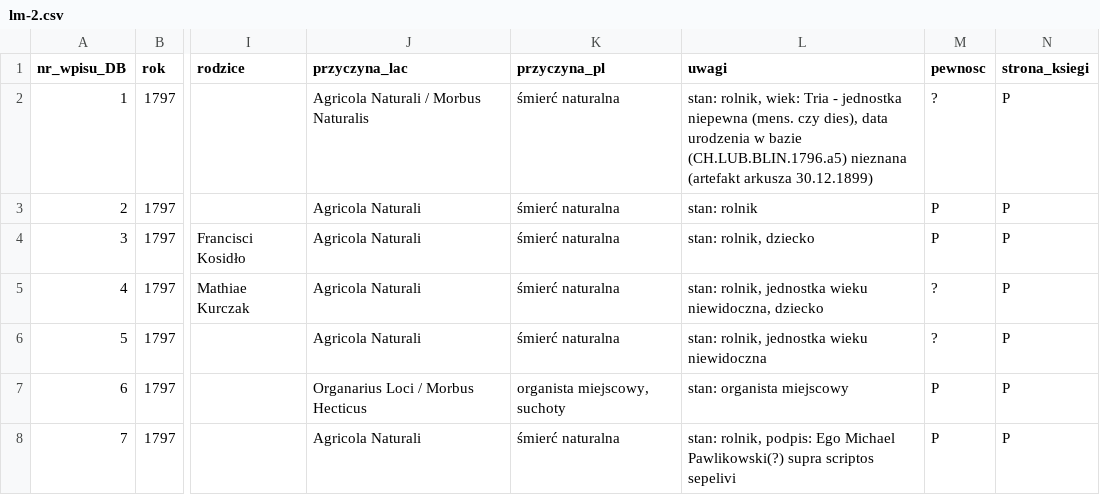
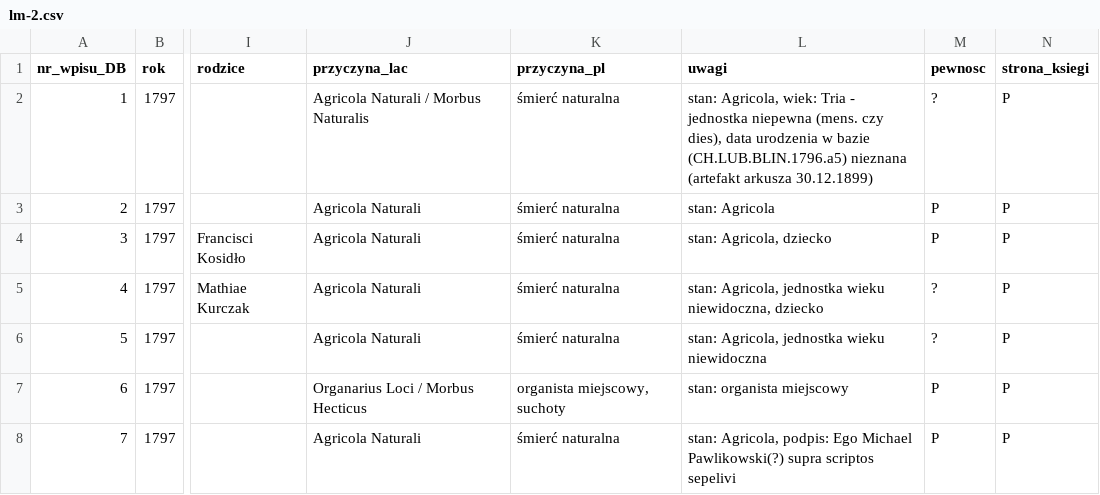
Before and after one commit to toxiconus/genealog-indexer-v7.1, a CSV file: public/konsolidacja/haiku/ODCZYTY/lm/lm-2.csv, drawn as a sheet; only a part is shown, gaps mark what is left out; the diff names each change by its address in the sheet, - before the commit and + after, or states it on an @@ line.

```diff
--- a/public/konsolidacja/haiku/ODCZYTY/lm/lm-2.csv
+++ b/public/konsolidacja/haiku/ODCZYTY/lm/lm-2.csv
-L2 (uwagi): stan: rolnik, wiek: Tria…
+L2 (uwagi): stan: Agricola, wiek: Tria…
-L3 (uwagi): stan: rolnik
+L3 (uwagi): stan: Agricola
-L4 (uwagi): stan: rolnik, dziecko
+L4 (uwagi): stan: Agricola, dziecko
-L5 (uwagi): stan: rolnik, jednostka wieku…
+L5 (uwagi): stan: Agricola, jednostka wieku…
-L6 (uwagi): stan: rolnik, jednostka wieku niewidoczna
+L6 (uwagi): stan: Agricola, jednostka wieku niewidoczna
-L8 (uwagi): stan: rolnik, podpis: Ego…
+L8 (uwagi): stan: Agricola, podpis: Ego…
```
Also changed, not shown: public/konsolidacja/haiku/ODCZYTY/lm/lm-4.csv, public/konsolidacja/haiku/ODCZYTY/lm/lm-5.csv, 2 other files.
